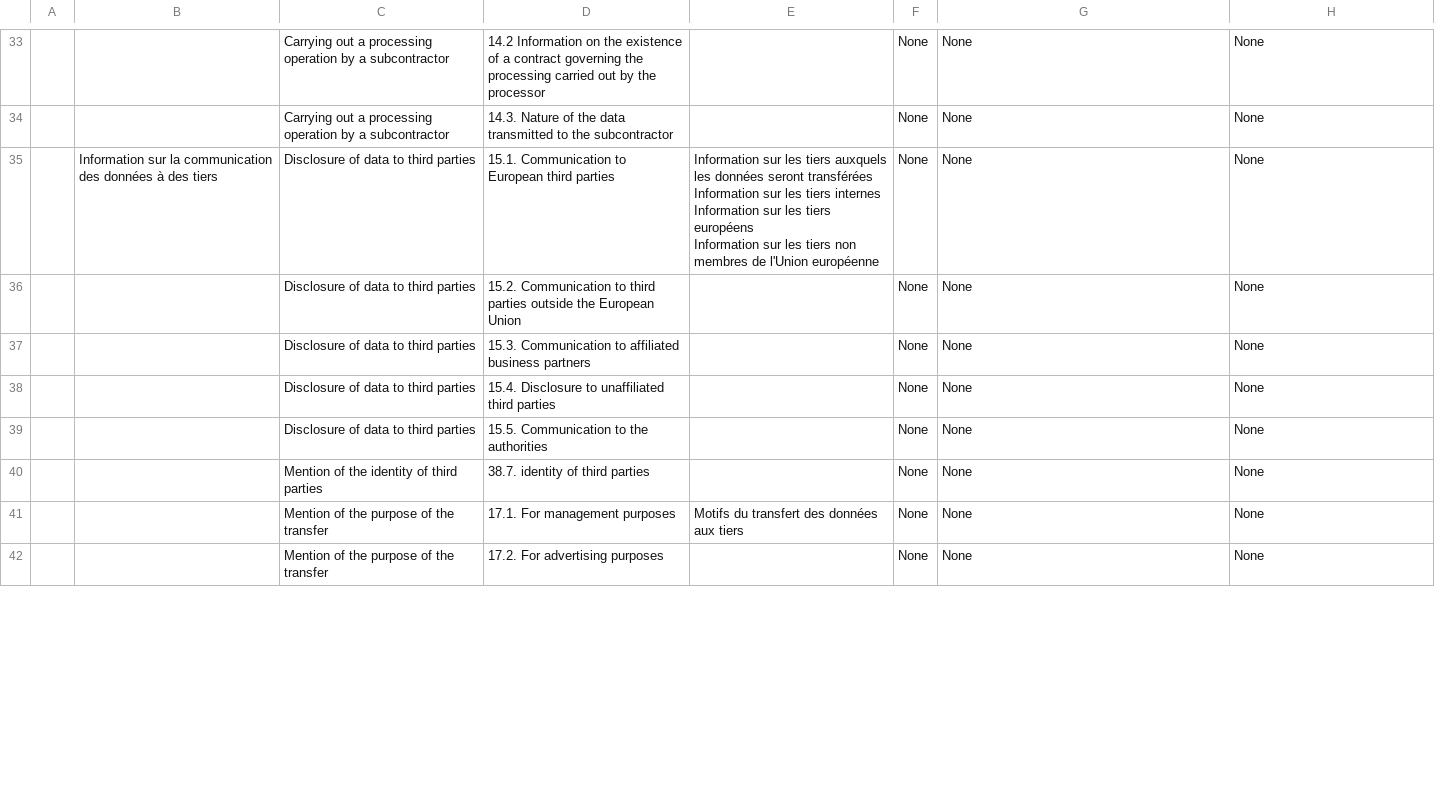
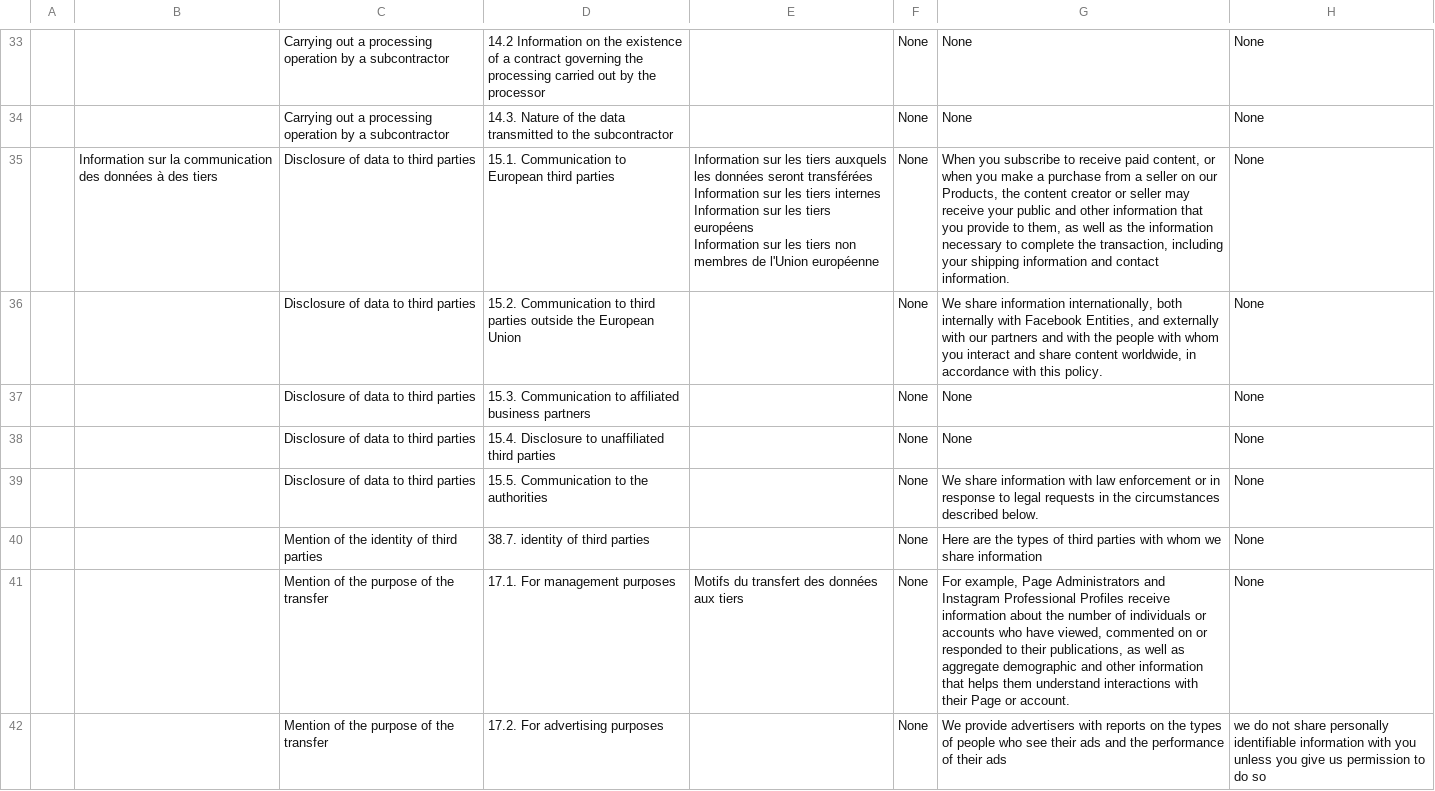
Before and after one commit to louisinger/hilight_algo, a CSV file: compareHilightGood/GrilleHiLights-Edited-v1-English-test.csv, drawn as a sheet; only a part is shown, gaps mark what is left out; the diff covers the shown part only; the diff names each change by its address in the sheet, - before the commit and + after, or states it on an @@ line.

Commit message:
Update Model

```diff
--- a/compareHilightGood/GrilleHiLights-Edited-v1-English-test.csv
+++ b/compareHilightGood/GrilleHiLights-Edited-v1-English-test.csv
-G35: None
+G35: When you subscribe to receive paid content, or when you make a purchase from a seller on our Products, the content creator or seller may receive your public and other information that you provide to them, as well as the information necessary to complete the transaction, including your shipping information and contact information.
-G36: None
+G36: We share information internationally, both internally with Facebook Entities, and externally with our partners and with the people with whom you interact and share content worldwide, in accordance with this policy.
-G39: None
+G39: We share information with law enforcement or in response to legal requests in the circumstances described below.
-G40: None
+G40: Here are the types of third parties with whom we share information
-G41: None
+G41: For example, Page Administrators and Instagram Professional Profiles receive information about the number of individuals or accounts who have viewed, commented on or responded to their publications, as well as aggregate demographic and other information that helps them understand interactions with their Page or account.
-G42: None
+G42: We provide advertisers with reports on the types of people who see their ads and the performance of their ads
-H42: None
+H42: we do not share personally identifiable information with you unless you give us permission to do so
```
Also changed, not shown: 1 added row, 1 removed row and 67 edited cells elsewhere in this file.
